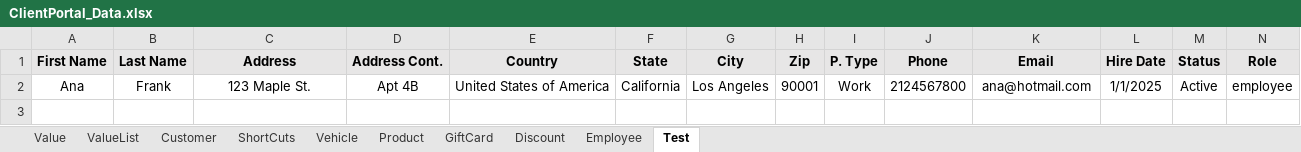
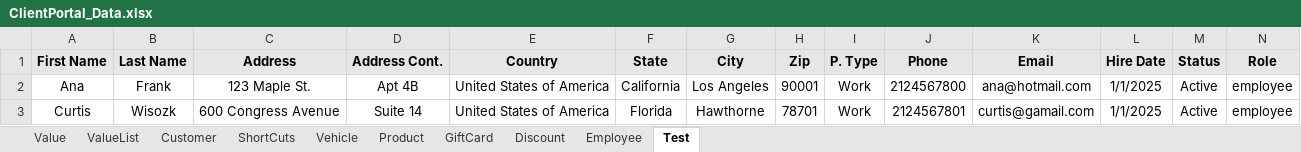
Before and after one commit to Fahim59/MAS_FloraFire, an Excel workbook: target/classes/ClientPortal_Data.xlsx, sheet Test, drawn as a sheet; only a part is shown; values as stored, in another font and other column widths than the file's, no borders; rows hold the shown columns only; the diff names each change by its address in the sheet, - before the commit and + after, or states it on an @@ line.

```diff
--- a/target/classes/ClientPortal_Data.xlsx (sheet Test)
+++ b/target/classes/ClientPortal_Data.xlsx (sheet Test)
+row 3: Curtis | Wisozk | 600 Congress Avenue | Suite 14 | United States of America | Florida | Hawthorne | 78701 | Work | 2124567801 | curtis@gamail.com | 1/1/2025 | Active | employee
```
Also changed, not shown: sheet Employee, sheet ValueList, src/main/resources/ClientPortal_Data.xlsx, 11 other files.
